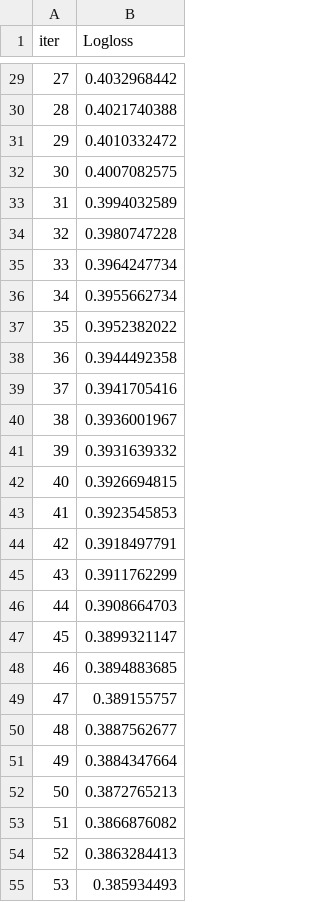
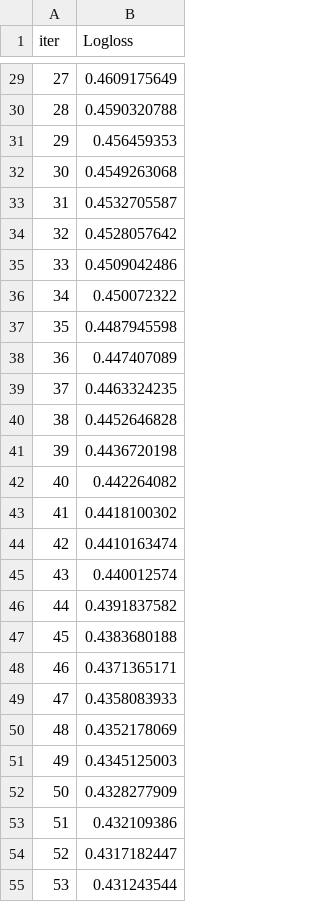
Before and after one commit to jobayer-mojumder/titanic-kaggle, a TSV file: feature-engineering/catboost_info/learn_error.tsv, drawn as a sheet; only a part is shown, gaps mark what is left out; the diff covers the shown part only.

```diff
--- a/feature-engineering/catboost_info/learn_error.tsv
+++ b/feature-engineering/catboost_info/learn_error.tsv
@@ -29,27 +29,27 @@ iter	Logloss
-27	0.4032968442
-28	0.4021740388
-29	0.4010332472
-30	0.4007082575
-31	0.3994032589
-32	0.3980747228
-33	0.3964247734
-34	0.3955662734
-35	0.3952382022
-36	0.3944492358
-37	0.3941705416
-38	0.3936001967
-39	0.3931639332
-40	0.3926694815
-41	0.3923545853
-42	0.3918497791
-43	0.3911762299
-44	0.3908664703
-45	0.3899321147
-46	0.3894883685
-47	0.389155757
-48	0.3887562677
-49	0.3884347664
-50	0.3872765213
-51	0.3866876082
-52	0.3863284413
-53	0.385934493
+27	0.4609175649
+28	0.4590320788
+29	0.456459353
+30	0.4549263068
+31	0.4532705587
+32	0.4528057642
+33	0.4509042486
+34	0.450072322
+35	0.4487945598
+36	0.447407089
+37	0.4463324235
+38	0.4452646828
+39	0.4436720198
+40	0.442264082
+41	0.4418100302
+42	0.4410163474
+43	0.440012574
+44	0.4391837582
+45	0.4383680188
+46	0.4371365171
+47	0.4358083933
+48	0.4352178069
+49	0.4345125003
+50	0.4328277909
+51	0.432109386
+52	0.4317182447
+53	0.431243544
```
Also changed, not shown: 73 edited cells elsewhere in this file, feature-engineering/catboost_info/time_left.tsv, 28 other files.
